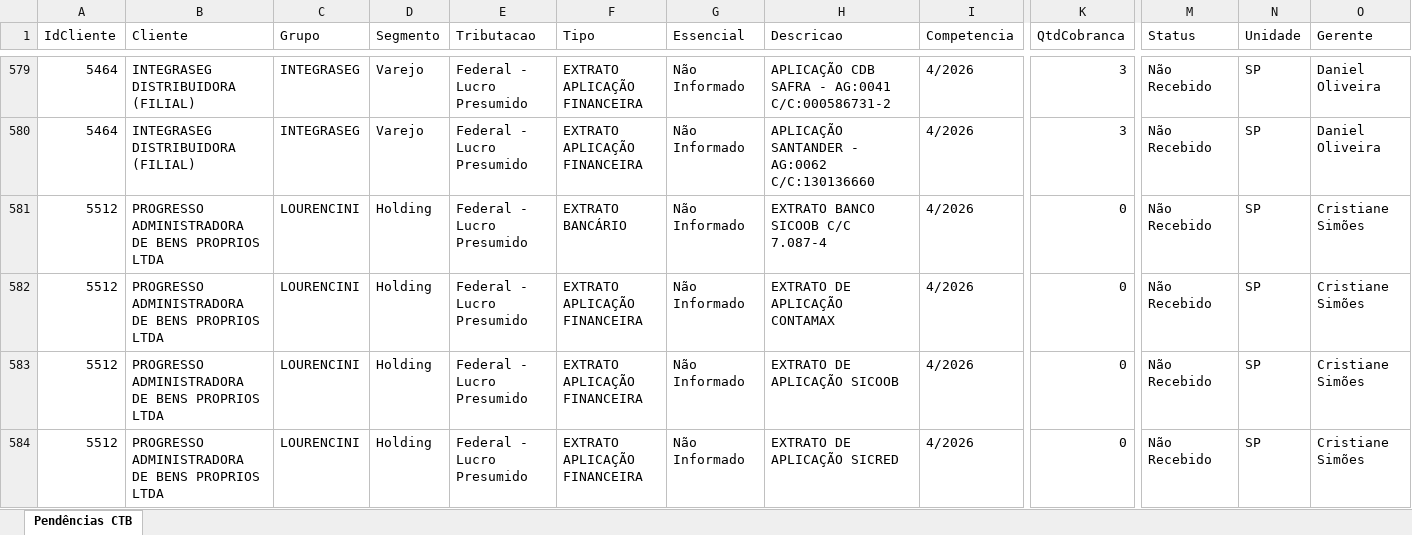
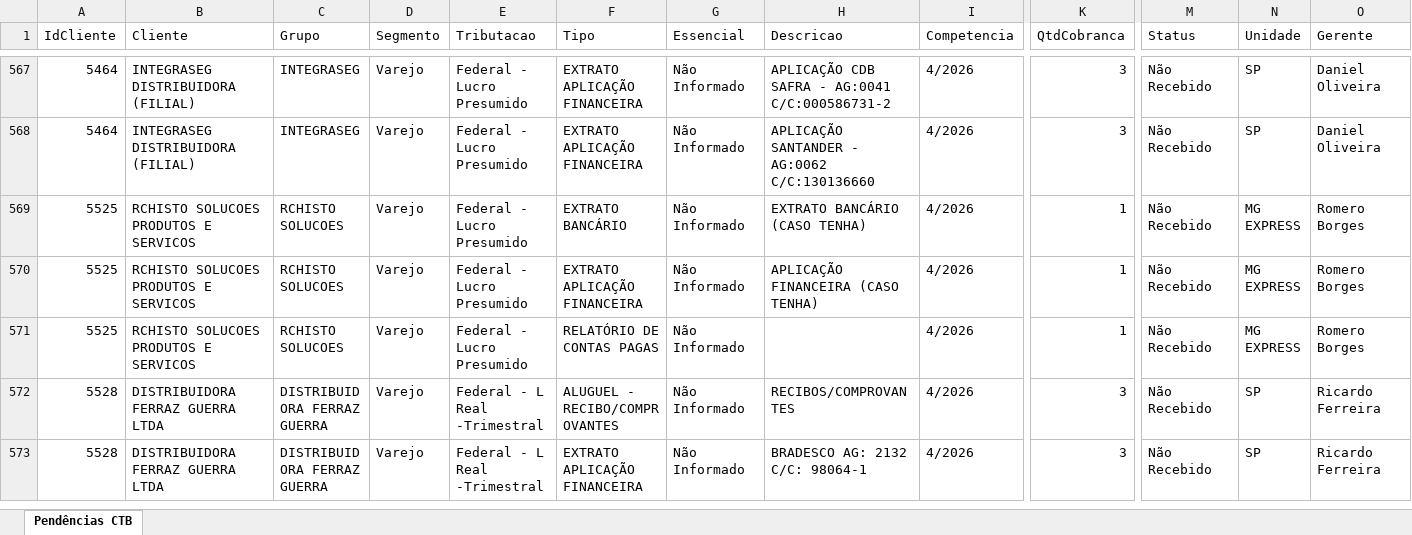
Before and after one commit to Juanzera04/Acompanhamento-do-Fechamento, an Excel workbook: Data/Checklist_CTB/Checklist_Contabil_04_2026.xlsx, sheet Pendências CTB, drawn as a sheet; only a part is shown, gaps mark what is left out; the shorter side is filled out with more unchanged rows; values as stored, in another font and other column widths than the file's, no borders; table styles not drawn; rows hold the shown columns only; the diff covers the shown part only; the diff names each change by its address in the sheet, - before the commit and + after, or states it on an @@ line.

```diff
--- a/Data/Checklist_CTB/Checklist_Contabil_04_2026.xlsx (sheet Pendências CTB)
+++ b/Data/Checklist_CTB/Checklist_Contabil_04_2026.xlsx (sheet Pendências CTB)
-row 581: 5512 | PROGRESSO ADMINISTRADORA DE BENS PROPRIOS LTDA | LOURENCINI | Holding | Federal - Lucro Presumido | EXTRATO BANCÁRIO | Não Informado | EXTRATO BANCO SICOOB C/C 7.087-4 | 4/2026 | 0 | Não Recebido | SP | Cristiane Simões
-row 582: 5512 | PROGRESSO ADMINISTRADORA DE BENS PROPRIOS LTDA | LOURENCINI | Holding | Federal - Lucro Presumido | EXTRATO APLICAÇÃO FINANCEIRA | Não Informado | EXTRATO DE APLICAÇÃO CONTAMAX | 4/2026 | 0 | Não Recebido | SP | Cristiane Simões
-row 583: 5512 | PROGRESSO ADMINISTRADORA DE BENS PROPRIOS LTDA | LOURENCINI | Holding | Federal - Lucro Presumido | EXTRATO APLICAÇÃO FINANCEIRA | Não Informado | EXTRATO DE APLICAÇÃO SICOOB | 4/2026 | 0 | Não Recebido | SP | Cristiane Simões
-row 584: 5512 | PROGRESSO ADMINISTRADORA DE BENS PROPRIOS LTDA | LOURENCINI | Holding | Federal - Lucro Presumido | EXTRATO APLICAÇÃO FINANCEIRA | Não Informado | EXTRATO DE APLICAÇÃO SICRED | 4/2026 | 0 | Não Recebido | SP | Cristiane Simões
```
Also changed, not shown: 63 removed rows elsewhere in this sheet, Data/Relatorio_base_CTB/Radar.xlsx, Data/Retorno_Checklist/Retorno_do_Checklist_04-2026.xlsx, 4 other files.
